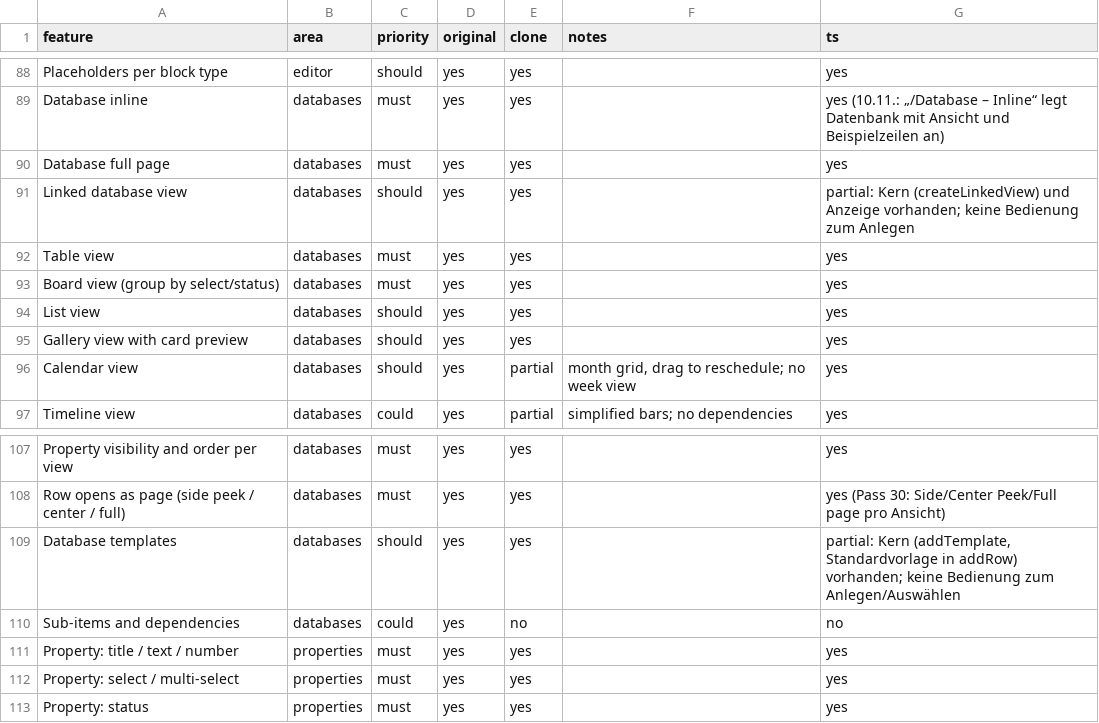
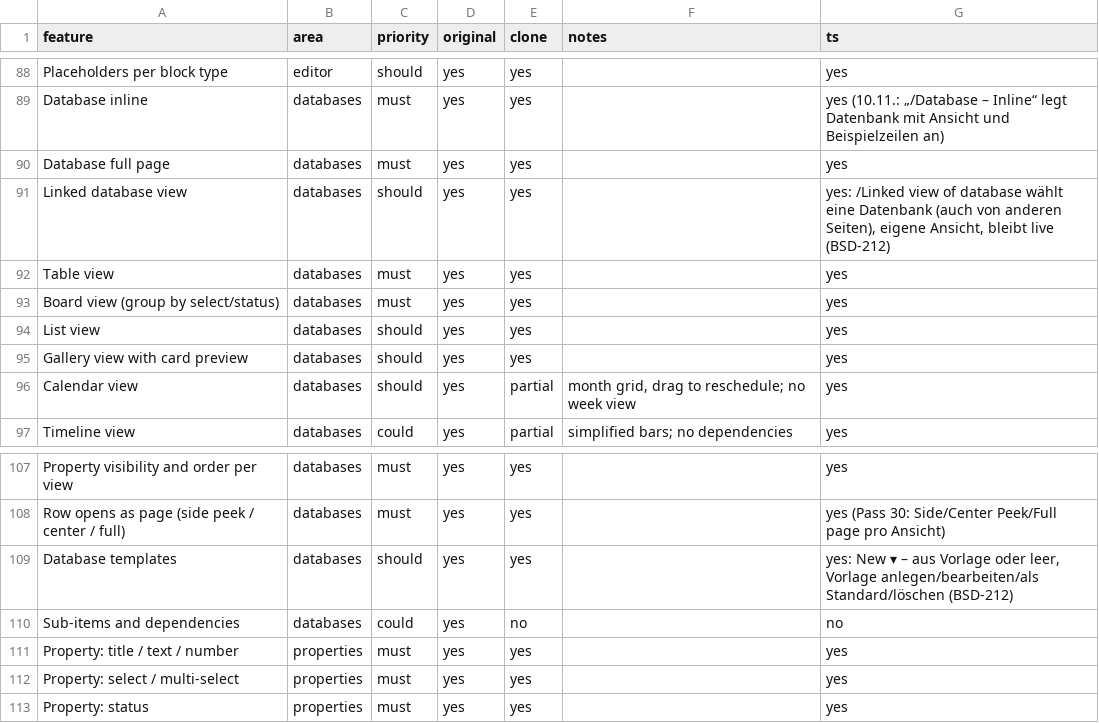
Before and after one commit to elija-7580/Based, a CSV file: replica/features.csv, drawn as a sheet; only a part is shown, gaps mark what is left out.

```diff
--- a/replica/features.csv
+++ b/replica/features.csv
@@ -90,3 +90,3 @@ Database inline,databases,must,yes,yes,,yes (10.11.: „/Database – Inline“
 Database full page,databases,must,yes,yes,,yes
-Linked database view,databases,should,yes,yes,,partial: Kern (createLinkedView) und Anzeige vorhanden; keine Bedienung zum Anlegen
+Linked database view,databases,should,yes,yes,,"yes: /Linked view of database wählt eine Datenbank (auch von anderen Seiten), eigene Ansicht, bleibt live (BSD-212)"
 Table view,databases,must,yes,yes,,yes
@@ -108,3 +108,3 @@ Property visibility and order per view,databases,must,yes,yes,,yes
 Row opens as page (side peek / center / full),databases,must,yes,yes,,yes (Pass 30: Side/Center Peek/Full page pro Ansicht)
-Database templates,databases,should,yes,yes,,"partial: Kern (addTemplate, Standardvorlage in addRow) vorhanden; keine Bedienung zum Anlegen/Auswählen"
+Database templates,databases,should,yes,yes,,"yes: New ▾ – aus Vorlage oder leer, Vorlage anlegen/bearbeiten/als Standard/löschen (BSD-212)"
 Sub-items and dependencies,databases,could,yes,no,,no
```
Also changed, not shown: 13 other files.
